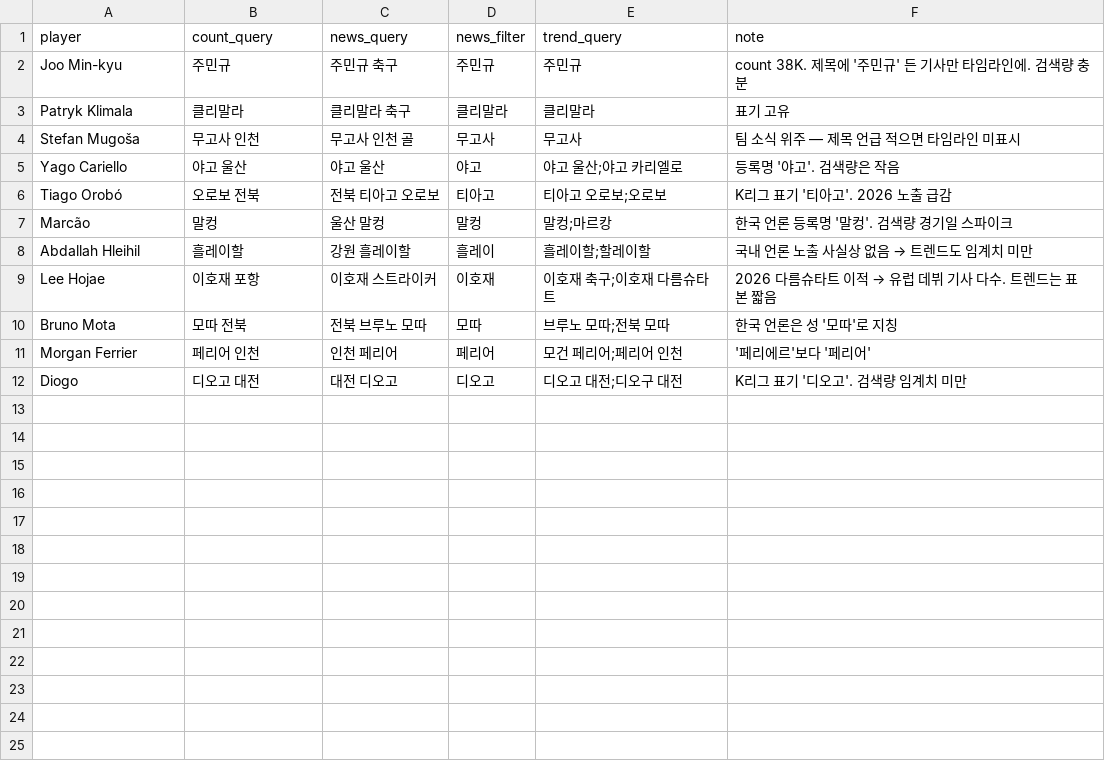
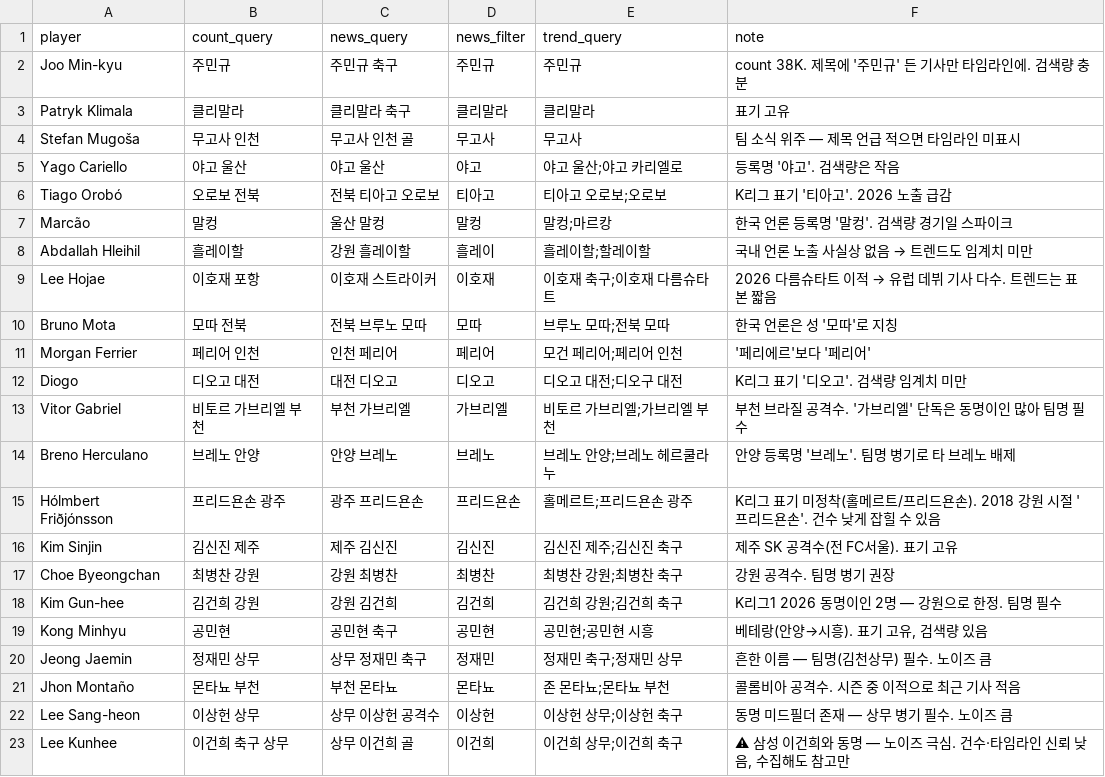
Before and after one commit to maeng01/kleague-scouting-dashboard, a CSV file: data/collect/naver_queries.csv, drawn as a sheet; the diff names each change by its address in the sheet, - before the commit and + after, or states it on an @@ line.

```diff
--- a/data/collect/naver_queries.csv
+++ b/data/collect/naver_queries.csv
+row 13: Vitor Gabriel | 비토르 가브리엘 부천 | 부천 가브리엘 | 가브리엘 | 비토르 가브리엘;가브리엘 부천 | 부천 브라질 공격수. '가브리엘' 단독은 동명이인 많아 팀명 필수
+row 14: Breno Herculano | 브레노 안양 | 안양 브레노 | 브레노 | 브레노 안양;브레노 헤르쿨라누 | 안양 등록명 '브레노'. 팀명 병기로 타 브레노 배제
+row 15: Hólmbert Friðjónsson | 프리드욘손 광주 | 광주 프리드욘손 | 프리드욘손 | 홀메르트;프리드욘손 광주 | K리그 표기 미정착(홀메르트/프리드욘손). 2018 강원 시절 '프리드욘손'. 건수 낮게 잡힐 수 있음
+row 16: Kim Sinjin | 김신진 제주 | 제주 김신진 | 김신진 | 김신진 제주;김신진 축구 | 제주 SK 공격수(전 FC서울). 표기 고유
+row 17: Choe Byeongchan | 최병찬 강원 | 강원 최병찬 | 최병찬 | 최병찬 강원;최병찬 축구 | 강원 공격수. 팀명 병기 권장
+row 18: Kim Gun-hee | 김건희 강원 | 강원 김건희 | 김건희 | 김건희 강원;김건희 축구 | K리그1 2026 동명이인 2명 — 강원으로 한정. 팀명 필수
+row 19: Kong Minhyu | 공민현 | 공민현 축구 | 공민현 | 공민현;공민현 시흥 | 베테랑(안양→시흥). 표기 고유, 검색량 있음
+row 20: Jeong Jaemin | 정재민 상무 | 상무 정재민 축구 | 정재민 | 정재민 축구;정재민 상무 | 흔한 이름 — 팀명(김천상무) 필수. 노이즈 큼
+row 21: Jhon Montaño | 몬타뇨 부천 | 부천 몬타뇨 | 몬타뇨 | 존 몬타뇨;몬타뇨 부천 | 콜롬비아 공격수. 시즌 중 이적으로 최근 기사 적음
+row 22: Lee Sang-heon | 이상헌 상무 | 상무 이상헌 공격수 | 이상헌 | 이상헌 상무;이상헌 축구 | 동명 미드필더 존재 — 상무 병기 필수. 노이즈 큼
+row 23: Lee Kunhee | 이건희 축구 상무 | 상무 이건희 골 | 이건희 | 이건희 상무;이건희 축구 | ⚠ 삼성 이건희와 동명 — 노이즈 극심. 건수·타임라인 신뢰 낮음, 수집해도 참고만
```
Also changed, not shown: 2 other files.
